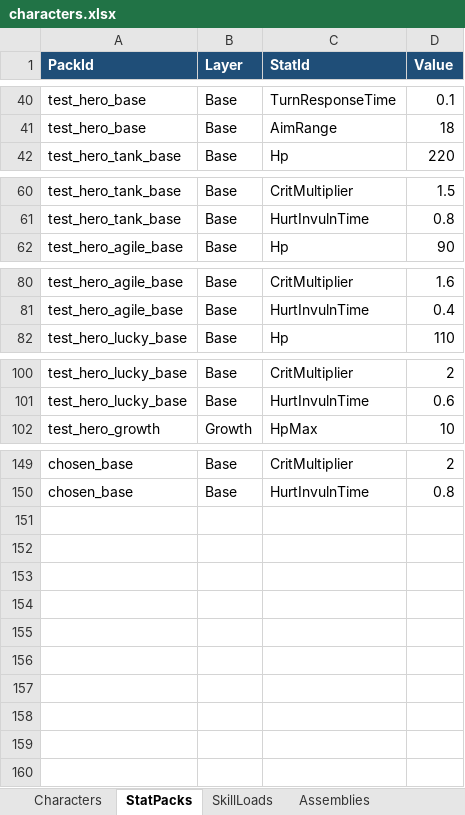
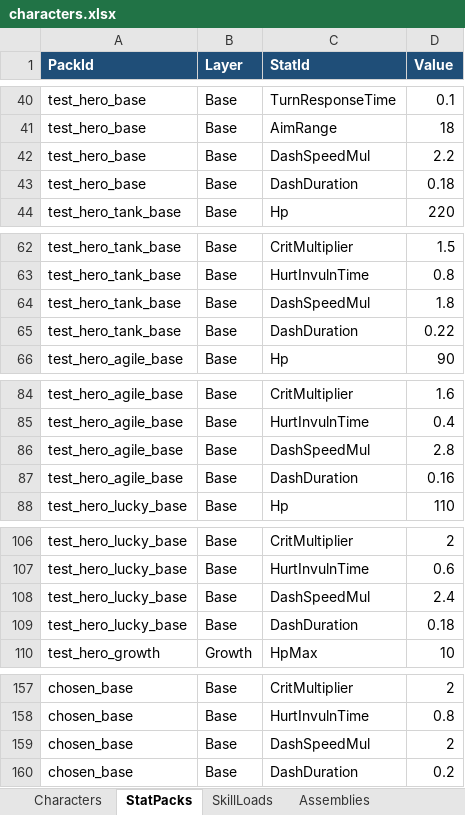
Before and after one commit to KryieNaruto/biu-biu-origin, an Excel workbook: data/excel/characters.xlsx, sheet StatPacks, drawn as a sheet; only a part is shown, gaps mark what is left out; values as stored, in another font and other column widths than the file's, no borders; the diff names each change by its address in the sheet, - before the commit and + after, or states it on an @@ line.

Commit message:
feat(skill): 冲刺技能落地（Shift）—— DashState 组件 + DashSystem + ICommandSink.Add 扩展；四个变体纯数据冲出不同手感

```diff
--- a/data/excel/characters.xlsx (sheet StatPacks)
+++ b/data/excel/characters.xlsx (sheet StatPacks)
+row 42: test_hero_base | Base | DashSpeedMul | 2.2
+row 43: test_hero_base | Base | DashDuration | 0.18
+row 64: test_hero_tank_base | Base | DashSpeedMul | 1.8
+row 65: test_hero_tank_base | Base | DashDuration | 0.22
+row 86: test_hero_agile_base | Base | DashSpeedMul | 2.8
+row 87: test_hero_agile_base | Base | DashDuration | 0.16
+row 108: test_hero_lucky_base | Base | DashSpeedMul | 2.4
+row 109: test_hero_lucky_base | Base | DashDuration | 0.18
+row 159: chosen_base | Base | DashSpeedMul | 2
+row 160: chosen_base | Base | DashDuration | 0.2
```
Also changed, not shown: sheet SkillLoads, 13 other files.
